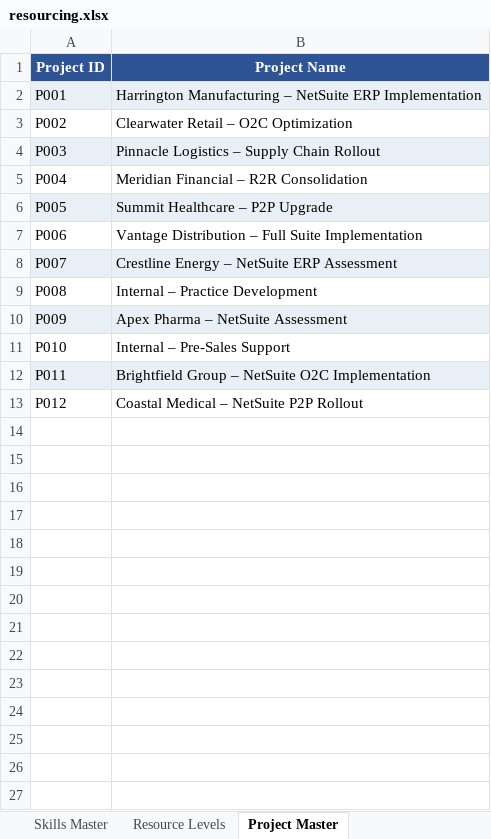
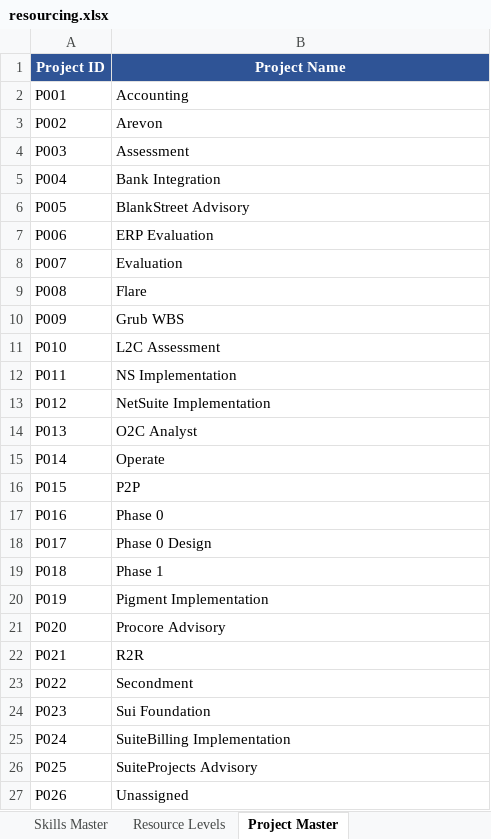
Before and after one commit to varunprabhakar81/staffing-app, an Excel workbook: data/resourcing.xlsx, sheet Project Master, drawn as a sheet; values as stored, in another font and other column widths than the file's, no borders; the diff names each change by its address in the sheet, - before the commit and + after, or states it on an @@ line.

```diff
--- a/data/resourcing.xlsx (sheet Project Master)
+++ b/data/resourcing.xlsx (sheet Project Master)
-A2:B2 fill: #E9EFF7
+A2:B2 fill: none
-B2 (Project Name): Harrington Manufacturing – NetSuite ERP Implementation
+B2 (Project Name): Accounting
-B3 (Project Name): Clearwater Retail – O2C Optimization
+B3 (Project Name): Arevon
-A4:B4 fill: #E9EFF7
+A4:B4 fill: none
-B4 (Project Name): Pinnacle Logistics – Supply Chain Rollout
+B4 (Project Name): Assessment
-B5 (Project Name): Meridian Financial – R2R Consolidation
+B5 (Project Name): Bank Integration
-A6:B6 fill: #E9EFF7
+A6:B6 fill: none
-B6 (Project Name): Summit Healthcare – P2P Upgrade
+B6 (Project Name): BlankStreet Advisory
-B7 (Project Name): Vantage Distribution – Full Suite Implementation
+B7 (Project Name): ERP Evaluation
-A8:B8 fill: #E9EFF7
+A8:B8 fill: none
-B8 (Project Name): Crestline Energy – NetSuite ERP Assessment
+B8 (Project Name): Evaluation
-B9 (Project Name): Internal – Practice Development
+B9 (Project Name): Flare
-A10:B10 fill: #E9EFF7
+A10:B10 fill: none
-B10 (Project Name): Apex Pharma – NetSuite Assessment
+B10 (Project Name): Grub WBS
-B11 (Project Name): Internal – Pre-Sales Support
+B11 (Project Name): L2C Assessment
-A12:B12 fill: #E9EFF7
+A12:B12 fill: none
-B12 (Project Name): Brightfield Group – NetSuite O2C Implementation
+B12 (Project Name): NS Implementation
-B13 (Project Name): Coastal Medical – NetSuite P2P Rollout
+B13 (Project Name): NetSuite Implementation
+row 14: P013 | O2C Analyst
+row 15: P014 | Operate
+row 16: P015 | P2P
+row 17: P016 | Phase 0
+row 18: P017 | Phase 0 Design
+row 19: P018 | Phase 1
+row 20: P019 | Pigment Implementation
+row 21: P020 | Procore Advisory
+row 22: P021 | R2R
+row 23: P022 | Secondment
+row 24: P023 | Sui Foundation
+row 25: P024 | SuiteBilling Implementation
+row 26: P025 | SuiteProjects Advisory
+row 27: P026 | Unassigned
```
Also changed, not shown: sheet Supply, sheet Employee Master, sheet Resource Levels, 1 other file.
